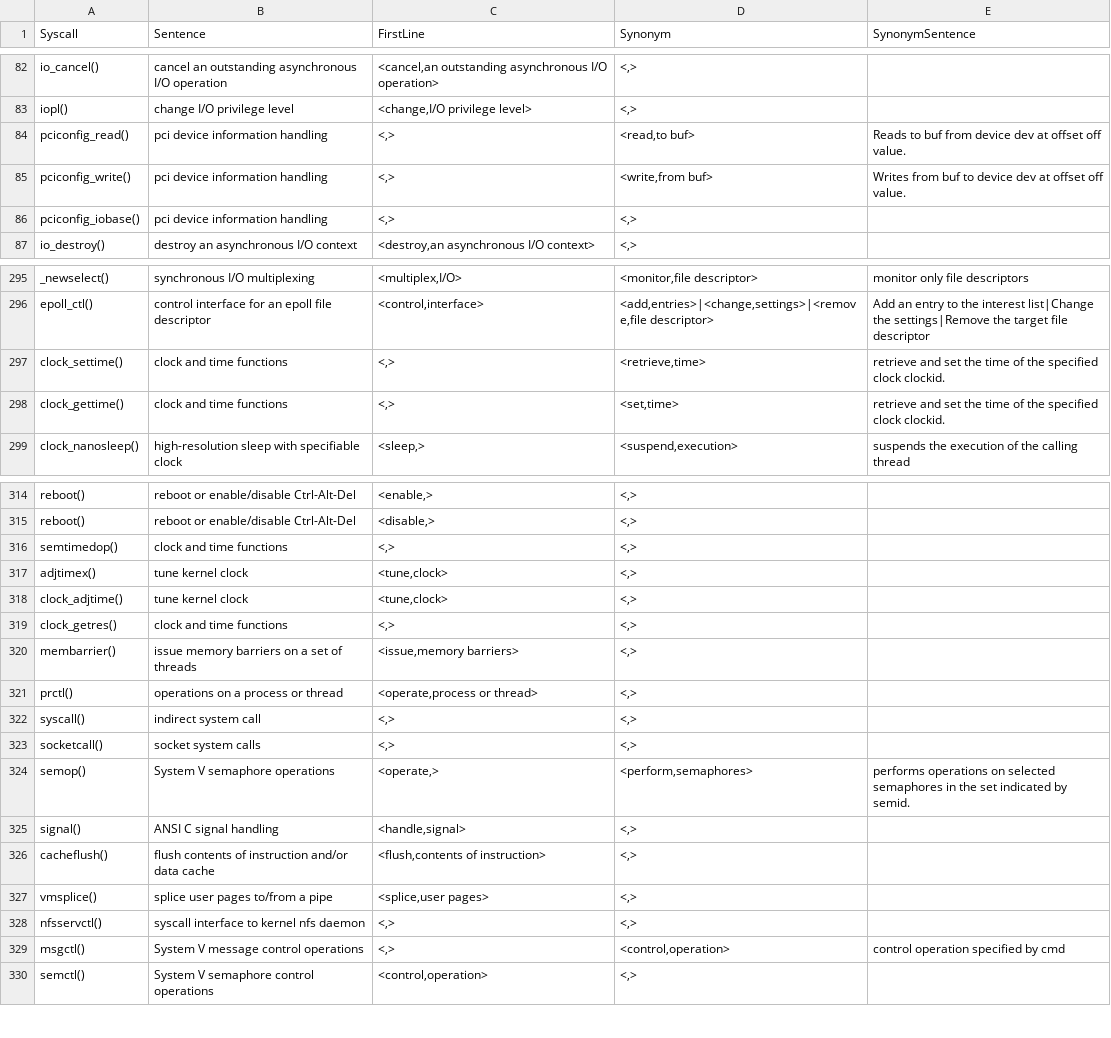
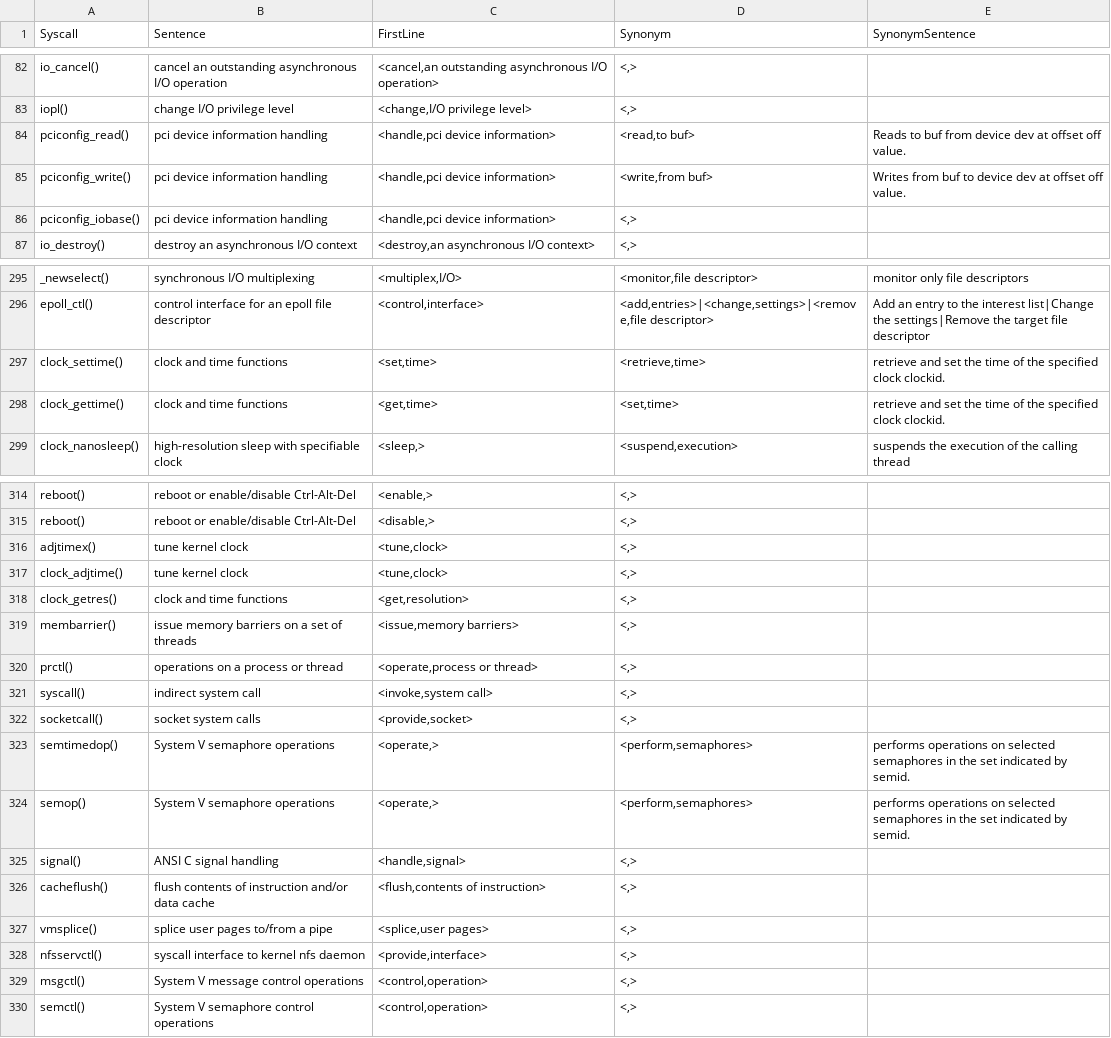
Before and after one commit to weberlu88/2022-CCoE, a CSV file: C syscall/synonym_data/synonym_dataset.csv, drawn as a sheet; only a part is shown, gaps mark what is left out; the diff covers the shown part only.

Commit message:
S: 0502 ver
將沒有 firstline 動詞的 13個syscall，用人工補上動詞

```diff
--- a/C syscall/synonym_data/synonym_dataset.csv
+++ b/C syscall/synonym_data/synonym_dataset.csv
@@ -83,5 +83,5 @@ io_cancel(),cancel an outstanding asynchronous I/O operation,"<cancel,an outstan
 iopl(),change I/O privilege level,"<change,I/O privilege level>","<,>",
-pciconfig_read(),pci device information handling,"<,>","<read,to buf>",Reads to buf from device dev at offset off value.
-pciconfig_write(),pci device information handling,"<,>","<write,from buf>",Writes from buf to device dev at offset off value.
-pciconfig_iobase(),pci device information handling,"<,>","<,>",
+pciconfig_read(),pci device information handling,"<handle,pci device information>","<read,to buf>",Reads to buf from device dev at offset off value.
+pciconfig_write(),pci device information handling,"<handle,pci device information>","<write,from buf>",Writes from buf to device dev at offset off value.
+pciconfig_iobase(),pci device information handling,"<handle,pci device information>","<,>",
 io_destroy(),destroy an asynchronous I/O context,"<destroy,an asynchronous I/O context>","<,>",
@@ -296,4 +296,4 @@ _newselect(),synchronous I/O multiplexing,"<multiplex,I/O>","<monitor,file descr
 epoll_ctl(),control interface for an epoll file descriptor,"<control,interface>","<add,entries>|<change,settings>|<remove,file descriptor>","Add an entry to the interest list|Change the settings|Remove the target file descriptor"
-clock_settime(),clock and time functions,"<,>","<retrieve,time>",retrieve and set the time of the specified clock clockid.
-clock_gettime(),clock and time functions,"<,>","<set,time>",retrieve and set the time of the specified clock clockid.
+clock_settime(),clock and time functions,"<set,time>","<retrieve,time>",retrieve and set the time of the specified clock clockid.
+clock_gettime(),clock and time functions,"<get,time>","<set,time>",retrieve and set the time of the specified clock clockid.
 clock_nanosleep(),high-resolution sleep with specifiable clock,"<sleep,>","<suspend,execution>",suspends the execution of the calling thread
@@ -315,10 +315,10 @@ reboot(),reboot or enable/disable Ctrl-Alt-Del,"<enable,>","<,>",
 reboot(),reboot or enable/disable Ctrl-Alt-Del,"<disable,>","<,>",
-semtimedop(),clock and time functions,"<,>","<,>",
 adjtimex(),tune kernel clock,"<tune,clock>","<,>",
 clock_adjtime(),tune kernel clock,"<tune,clock>","<,>",
-clock_getres(),clock and time functions,"<,>","<,>",
+clock_getres(),clock and time functions,"<get,resolution>","<,>",
 membarrier(),issue memory barriers on a set of threads,"<issue,memory barriers>","<,>",
 prctl(),operations on a process or thread,"<operate,process or thread>","<,>",
-syscall(),indirect system call,"<,>","<,>",
-socketcall(),socket system calls,"<,>","<,>",
+syscall(),indirect system call,"<invoke,system call>","<,>",
+socketcall(),socket system calls,"<provide,socket>","<,>",
+semtimedop(),System V semaphore operations,"<operate,>","<perform,semaphores>",performs operations on selected semaphores in the set indicated by semid.
 semop(),System V semaphore operations,"<operate,>","<perform,semaphores>",performs operations on selected semaphores in the set indicated by semid.
@@ -327,4 +327,4 @@ cacheflush(),flush contents of instruction and/or data cache,"<flush,contents of
 vmsplice(),splice user pages to/from a pipe,"<splice,user pages>","<,>",
-nfsservctl(),syscall interface to kernel nfs daemon,"<,>","<,>",
-msgctl(),System V message control operations,"<,>","<control,operation>",control operation specified by cmd
+nfsservctl(),syscall interface to kernel nfs daemon,"<provide,interface>","<,>",
+msgctl(),System V message control operations,"<control,operation>","<,>",
 semctl(),System V semaphore control operations,"<control,operation>","<,>",
```
Also changed, not shown: 2 edited cells elsewhere in this file, 1 other file.
